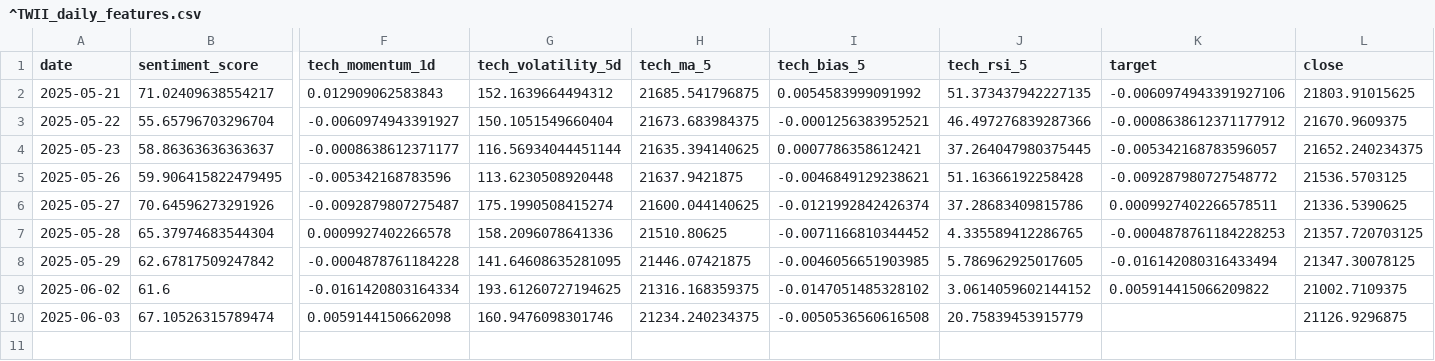
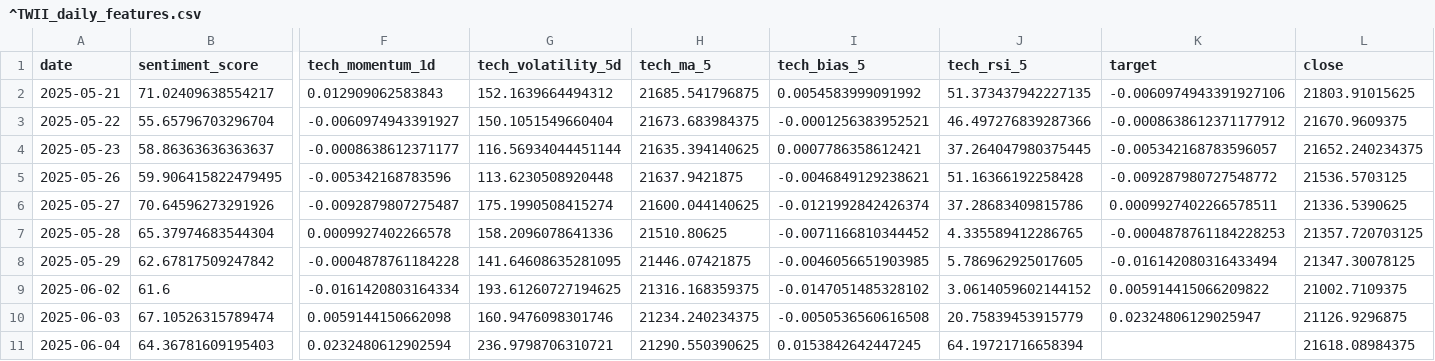
Before and after one commit to RiyyMiruku/AI-Stock-Predictor, a CSV file: data/^TWII_daily_features.csv, drawn as a sheet; only a part is shown, gaps mark what is left out; rows hold the shown columns only; the diff names each change by its address in the sheet, - before the commit and + after, or states it on an @@ line.

```diff
--- a/data/^TWII_daily_features.csv
+++ b/data/^TWII_daily_features.csv
-K10 (target): (empty)
+K10 (target): 0.02324806129025947
+row 11: 2025-06-04 | 64.36781609195403 | 0.0232480612902594 | 236.9798706310721 | 21290.550390625 | 0.0153842642447245 | 64.19721716658394 |  | 21618.08984375
```
Also changed, not shown: 7 other files.
